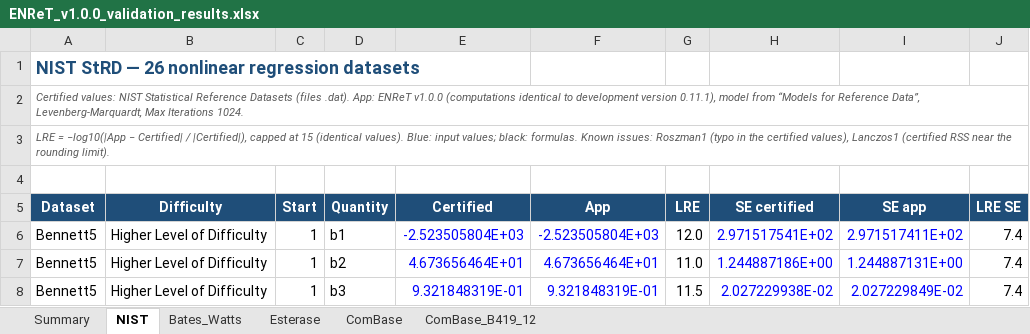
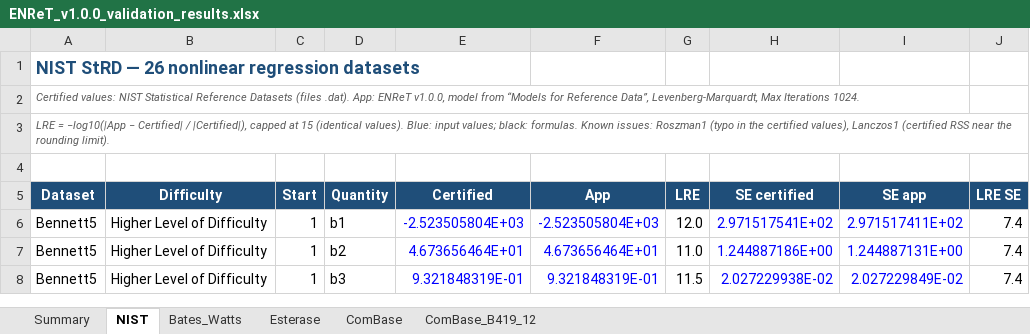
Before and after one commit to RiccardoDeFlaviis/ENReT, an Excel workbook: docs/ENReT_v1.0.0_validation_results.xlsx, sheet NIST, drawn as a sheet; only a part is shown; values as stored, in another font and other column widths than the file's, no borders; the diff names each change by its address in the sheet, - before the commit and + after, or states it on an @@ line.

```diff
--- a/docs/ENReT_v1.0.0_validation_results.xlsx (sheet NIST)
+++ b/docs/ENReT_v1.0.0_validation_results.xlsx (sheet NIST)
-A2 (Dataset): …App: ENReT v1.0.0 (computations identical to development version 0.11.1), model from…
+A2 (Dataset): …App: ENReT v1.0.0, model from…
```
Also changed, not shown: sheet Summary, sheet Bates_Watts.
